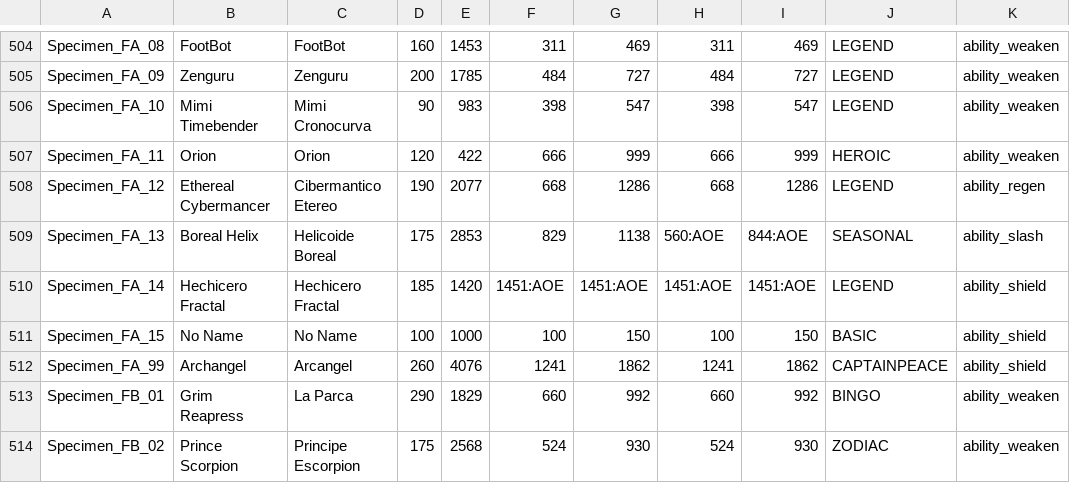
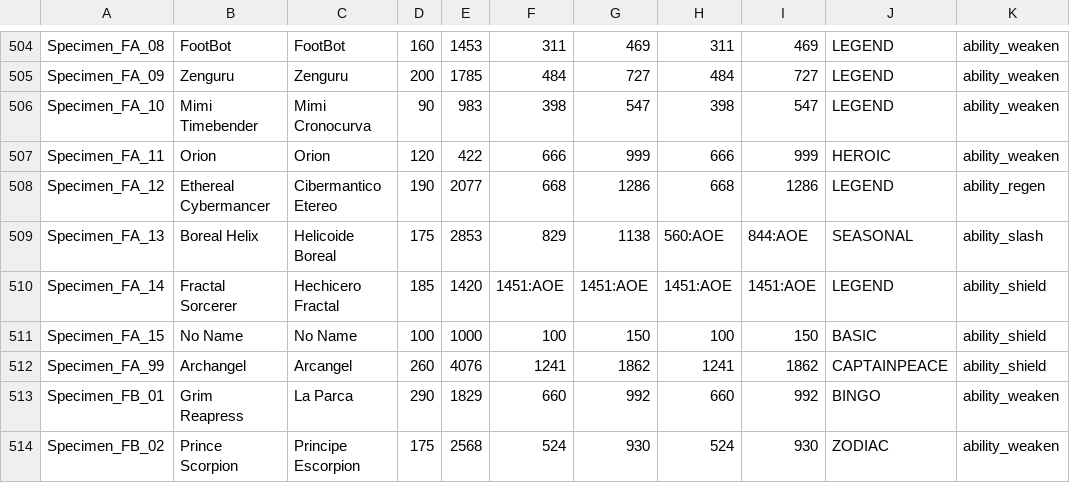
Before and after one commit to DustinSalinas/stats25, a CSV file: stats.csv, drawn as a sheet; only a part is shown, gaps mark what is left out; the diff names each change by its address in the sheet, - before the commit and + after, or states it on an @@ line.

Commit message:
Actualizar stats.csv

```diff
--- a/stats.csv
+++ b/stats.csv
-B510: Hechicero Fractal
+B510: Fractal Sorcerer
```
